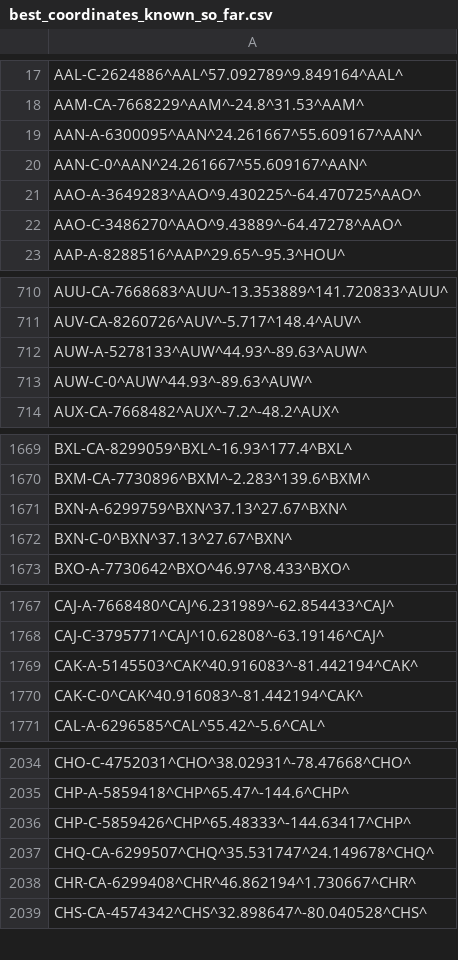
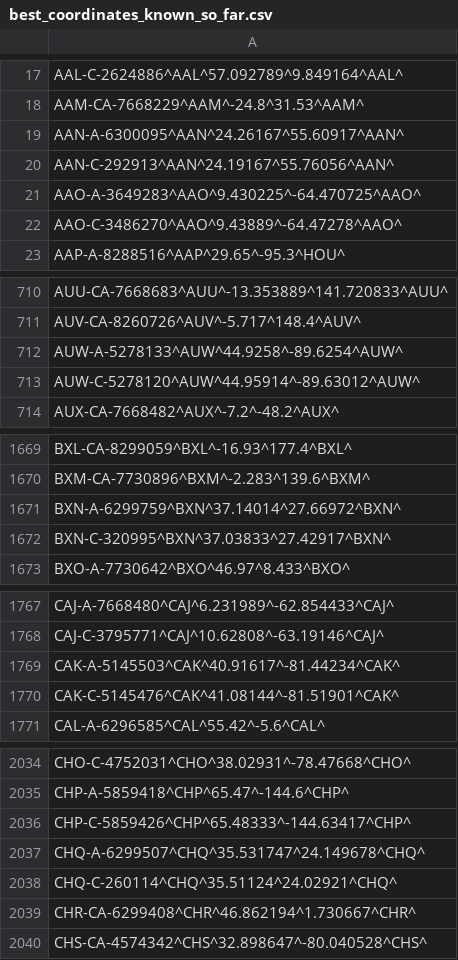
Before and after one commit to opentraveldata/optd, a CSV file: refdata/ORI/best_coordinates_known_so_far.csv, drawn as a sheet; only a part is shown, gaps mark what is left out; the diff covers the shown part only.

Commit message:
[RefData][ORI] Integrated the latest updates from Geonames. Fixed the coordinates of a few bus and railway stations.

```diff
--- a/refdata/ORI/best_coordinates_known_so_far.csv
+++ b/refdata/ORI/best_coordinates_known_so_far.csv
@@ -18,4 +18,4 @@ AAL-C-2624886^AAL^57.092789^9.849164^AAL^
 AAM-CA-7668229^AAM^-24.8^31.53^AAM^
-AAN-A-6300095^AAN^24.261667^55.609167^AAN^
-AAN-C-0^AAN^24.261667^55.609167^AAN^
+AAN-A-6300095^AAN^24.26167^55.60917^AAN^
+AAN-C-292913^AAN^24.19167^55.76056^AAN^
 AAO-A-3649283^AAO^9.430225^-64.470725^AAO^
@@ -711,4 +711,4 @@ AUU-CA-7668683^AUU^-13.353889^141.720833^AUU^
 AUV-CA-8260726^AUV^-5.717^148.4^AUV^
-AUW-A-5278133^AUW^44.93^-89.63^AUW^
-AUW-C-0^AUW^44.93^-89.63^AUW^
+AUW-A-5278133^AUW^44.9258^-89.6254^AUW^
+AUW-C-5278120^AUW^44.95914^-89.63012^AUW^
 AUX-CA-7668482^AUX^-7.2^-48.2^AUX^
@@ -1670,4 +1670,4 @@ BXL-CA-8299059^BXL^-16.93^177.4^BXL^
 BXM-CA-7730896^BXM^-2.283^139.6^BXM^
-BXN-A-6299759^BXN^37.13^27.67^BXN^
-BXN-C-0^BXN^37.13^27.67^BXN^
+BXN-A-6299759^BXN^37.14014^27.66972^BXN^
+BXN-C-320995^BXN^37.03833^27.42917^BXN^
 BXO-A-7730642^BXO^46.97^8.433^BXO^
@@ -1768,4 +1768,4 @@ CAJ-A-7668480^CAJ^6.231989^-62.854433^CAJ^
 CAJ-C-3795771^CAJ^10.62808^-63.19146^CAJ^
-CAK-A-5145503^CAK^40.916083^-81.442194^CAK^
-CAK-C-0^CAK^40.916083^-81.442194^CAK^
+CAK-A-5145503^CAK^40.91617^-81.44234^CAK^
+CAK-C-5145476^CAK^41.08144^-81.51901^CAK^
 CAL-A-6296585^CAL^55.42^-5.6^CAL^
@@ -2036,3 +2036,4 @@ CHP-A-5859418^CHP^65.47^-144.6^CHP^
 CHP-C-5859426^CHP^65.48333^-144.63417^CHP^
-CHQ-CA-6299507^CHQ^35.531747^24.149678^CHQ^
+CHQ-A-6299507^CHQ^35.531747^24.149678^CHQ^
+CHQ-C-260114^CHQ^35.51124^24.02921^CHQ^
 CHR-CA-6299408^CHR^46.862194^1.730667^CHR^
```
Also changed, not shown: 1 added row and 47 edited cells elsewhere in this file.
